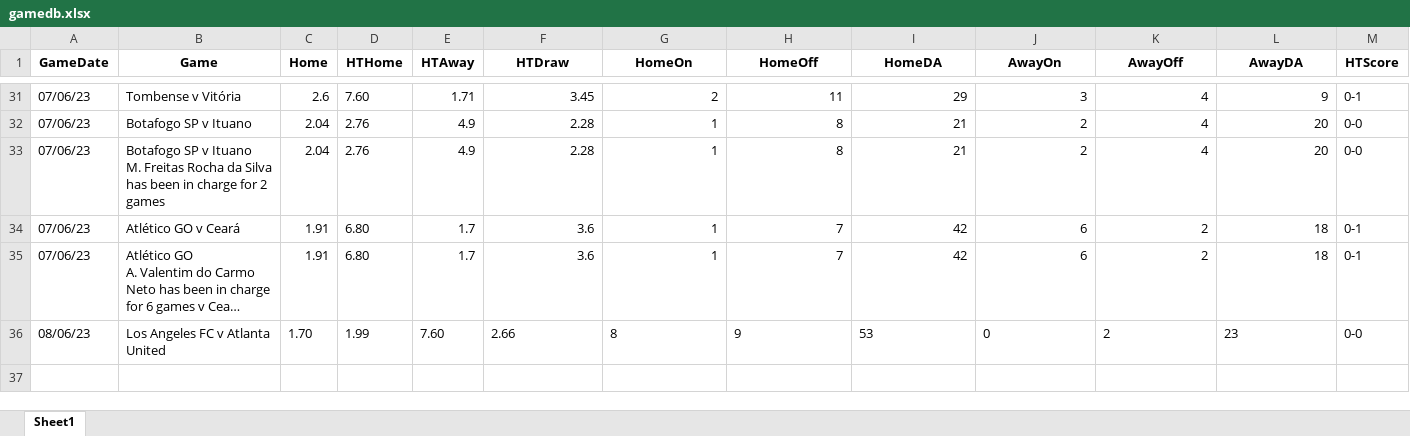
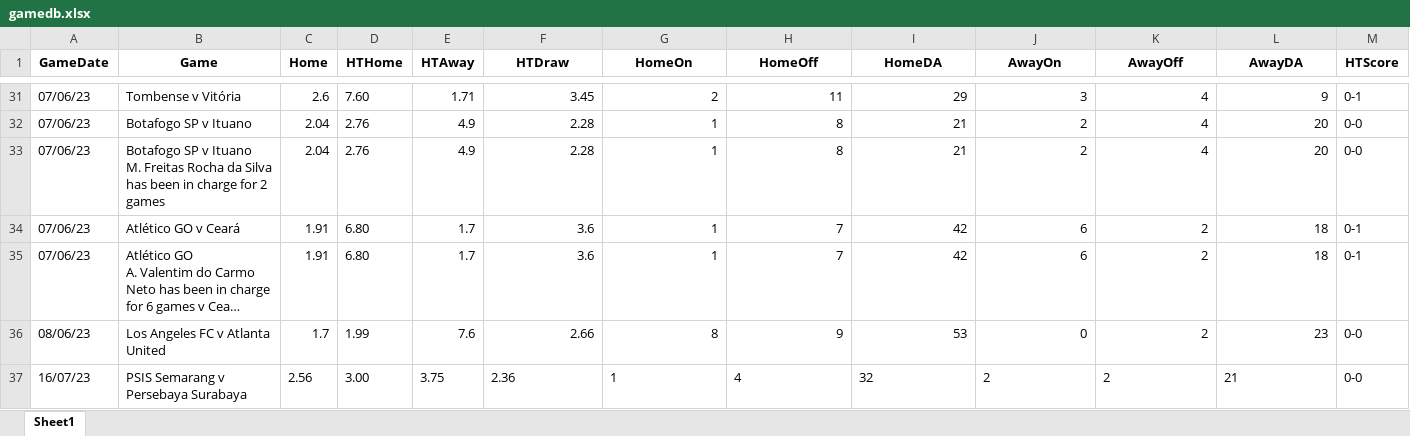
Before and after one commit to saifarnab/web_scraping, an Excel workbook: goal_profit/gamedb.xlsx, sheet Sheet1, drawn as a sheet; only a part is shown, gaps mark what is left out; long unchanged cells end in …; values as stored, in another font and other column widths than the file's, no borders; the diff names each change by its address in the sheet, - before the commit and + after, or states it on an @@ line.

Commit message:
new goal profit

```diff
--- a/goal_profit/gamedb.xlsx (sheet Sheet1)
+++ b/goal_profit/gamedb.xlsx (sheet Sheet1)
-C36 (Home): 1.70
+C36 (Home): 1.7
-E36 (HTAway): 7.60
+E36 (HTAway): 7.6
-F36:L36 alignment: left
+F36:L36 alignment: right
+row 37: 16/07/23 | PSIS Semarang v Persebaya Surabaya | 2.56 | 3.00 | 3.75 | 2.36 | 1 | 4 | 32 | 2 | 2 | 21 | 0-0
```
Also changed, not shown: 3 other files.
